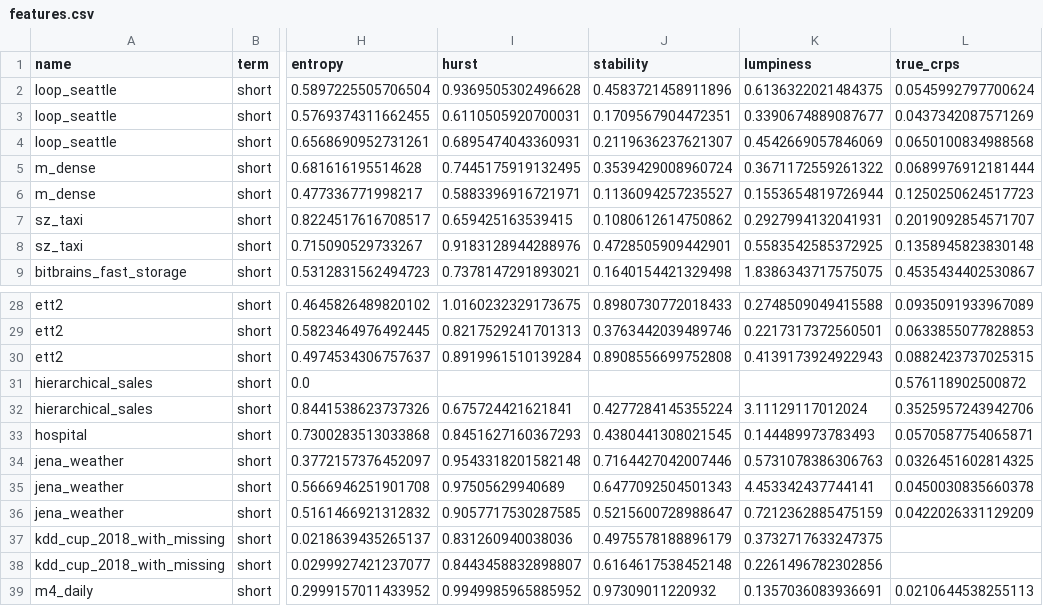
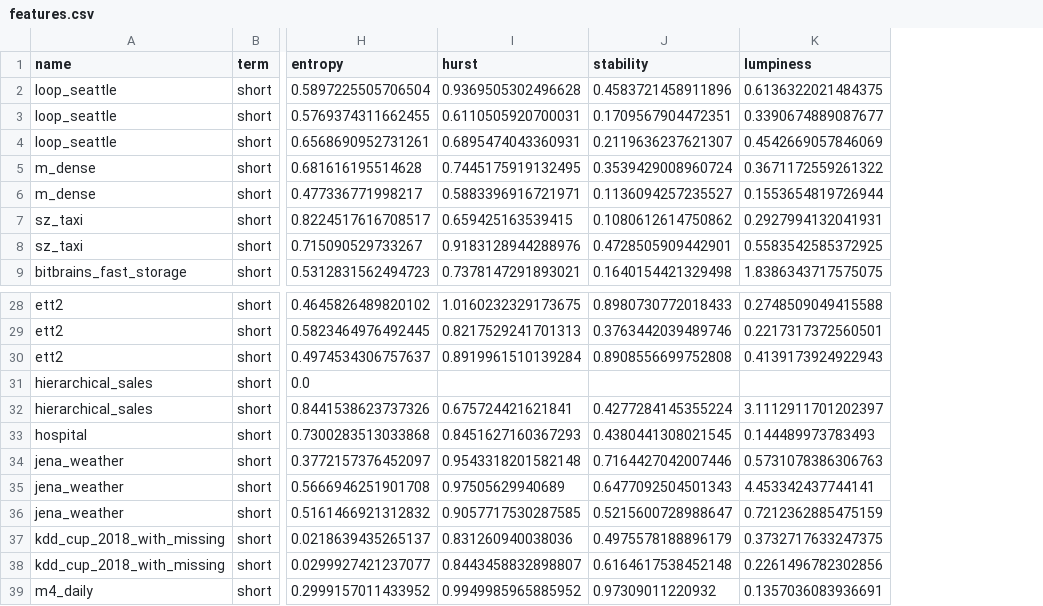
Before and after one commit to mpg05883/gift-eval, a CSV file: resources/train_test/features.csv, drawn as a sheet; only a part is shown, gaps mark what is left out; the diff names each change by its address in the sheet, - before the commit and + after, or states it on an @@ line.

```diff
--- a/resources/train_test/features.csv
+++ b/resources/train_test/features.csv
-column L (true_crps), rows 2-9: 0.0545992797700624 | 0.0437342087571269 | 0.0650100834988568 | 0.0689976912181444 | 0.1250250624517723 | 0.2019092854571707 | 0.1358945823830148 | 0.4535434402530867; rows 28-39: 0.0935091933967089 | 0.0633855077828853 | 0.0882423737025315 | 0.576118902500872 | 0.3525957243942706 | 0.0570587754065871 | 0.0326451602814325 | 0.0450030835660378 | 0.0422026331129209 |  |  | 0.0210644538255113
-K32 (lumpiness): 3.11129117012024
+K32 (lumpiness): 3.1112911701202397
```
Also changed, not shown: 23 other files.
